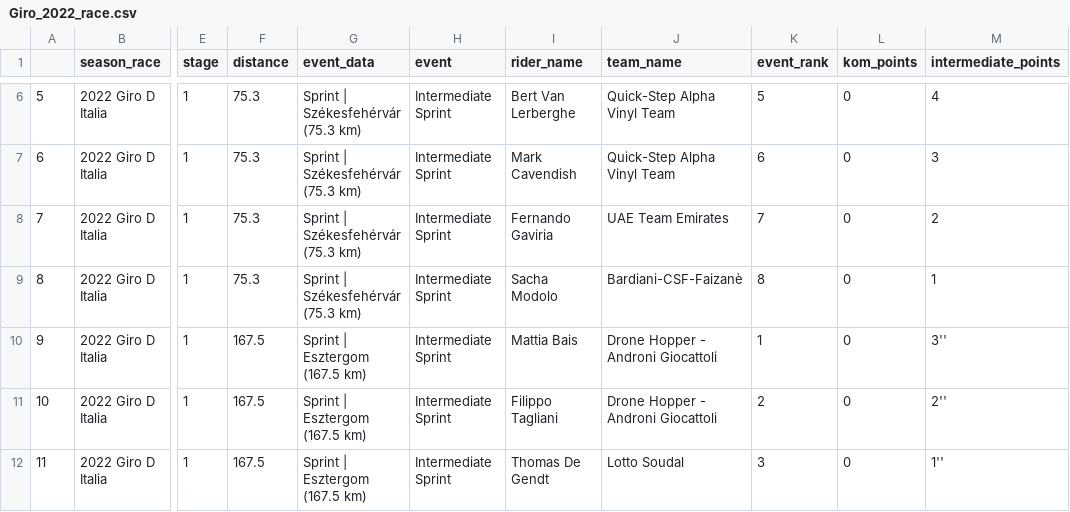
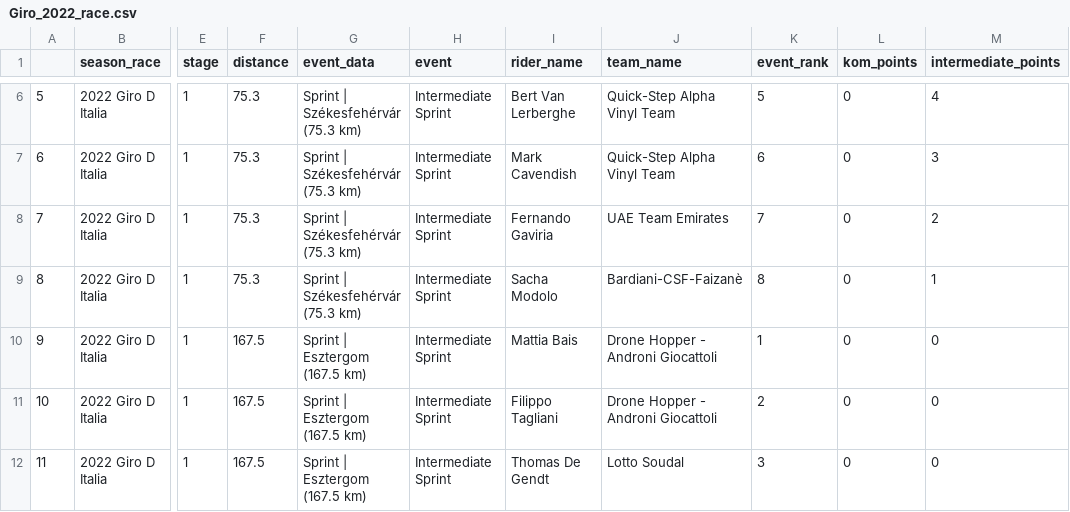
Before and after one commit to rogers1000/cycling, a CSV file: Giro_2022_race.csv, drawn as a sheet; only a part is shown, gaps mark what is left out; the diff covers the shown part only; the diff names each change by its address in the sheet, - before the commit and + after, or states it on an @@ line.

```diff
--- a/Giro_2022_race.csv
+++ b/Giro_2022_race.csv
-M10 (intermediate_points): 3''
+M10 (intermediate_points): 0
-M11 (intermediate_points): 2''
+M11 (intermediate_points): 0
-M12 (intermediate_points): 1''
+M12 (intermediate_points): 0
```
Also changed, not shown: 90 edited cells elsewhere in this file, Giro_2017_race.csv, Giro_2021_race.csv.
